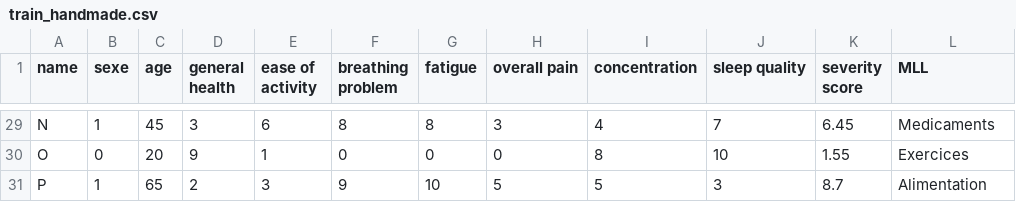
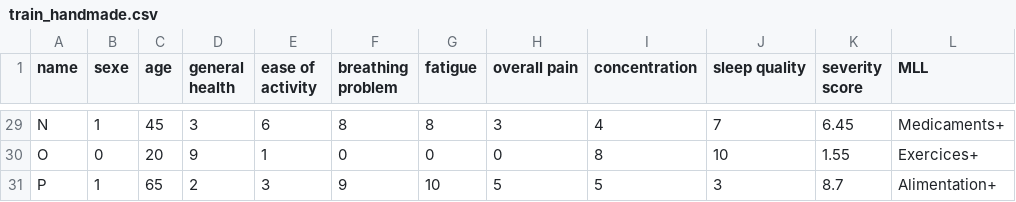
Before and after one commit to jules20022000/Notebook-Atreon, a CSV file: train_handmade.csv, drawn as a sheet; only a part is shown, gaps mark what is left out; the diff covers the shown part only; the diff names each change by its address in the sheet, - before the commit and + after, or states it on an @@ line.

```diff
--- a/train_handmade.csv
+++ b/train_handmade.csv
-L29 (MLL): Medicaments
+L29 (MLL): Medicaments+
-L30 (MLL): Exercices
+L30 (MLL): Exercices+
-L31 (MLL): Alimentation
+L31 (MLL): Alimentation+
```
Also changed, not shown: 27 edited cells elsewhere in this file, 3 other files.
